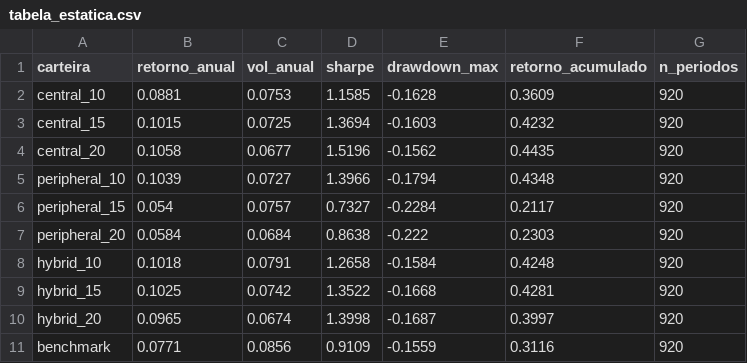
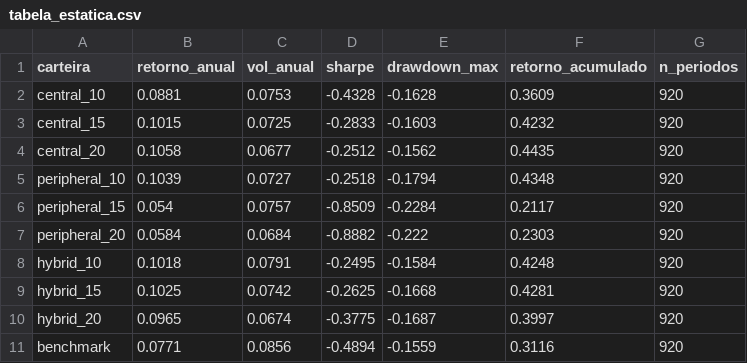
Before and after one commit to yoonsungj04/IC_Grafos_FIIs, a CSV file: results/tables/tabela_estatica.csv, drawn as a sheet.

```diff
--- a/results/tables/tabela_estatica.csv
+++ b/results/tables/tabela_estatica.csv
@@ -1,11 +1,11 @@
 carteira,retorno_anual,vol_anual,sharpe,drawdown_max,retorno_acumulado,n_periodos
-central_10,0.0881,0.0753,1.1585,-0.1628,0.3609,920
-central_15,0.1015,0.0725,1.3694,-0.1603,0.4232,920
-central_20,0.1058,0.0677,1.5196,-0.1562,0.4435,920
-peripheral_10,0.1039,0.0727,1.3966,-0.1794,0.4348,920
-peripheral_15,0.054,0.0757,0.7327,-0.2284,0.2117,920
-peripheral_20,0.0584,0.0684,0.8638,-0.222,0.2303,920
-hybrid_10,0.1018,0.0791,1.2658,-0.1584,0.4248,920
-hybrid_15,0.1025,0.0742,1.3522,-0.1668,0.4281,920
-hybrid_20,0.0965,0.0674,1.3998,-0.1687,0.3997,920
-benchmark,0.0771,0.0856,0.9109,-0.1559,0.3116,920
+central_10,0.0881,0.0753,-0.4328,-0.1628,0.3609,920
+central_15,0.1015,0.0725,-0.2833,-0.1603,0.4232,920
+central_20,0.1058,0.0677,-0.2512,-0.1562,0.4435,920
+peripheral_10,0.1039,0.0727,-0.2518,-0.1794,0.4348,920
+peripheral_15,0.054,0.0757,-0.8509,-0.2284,0.2117,920
+peripheral_20,0.0584,0.0684,-0.8882,-0.222,0.2303,920
+hybrid_10,0.1018,0.0791,-0.2495,-0.1584,0.4248,920
+hybrid_15,0.1025,0.0742,-0.2625,-0.1668,0.4281,920
+hybrid_20,0.0965,0.0674,-0.3775,-0.1687,0.3997,920
+benchmark,0.0771,0.0856,-0.4894,-0.1559,0.3116,920
```
Also changed, not shown: results/tables/centralidade_estatica.csv, results/tables/tabela_comparacao_gpmf_mst.csv, 33 other files.
